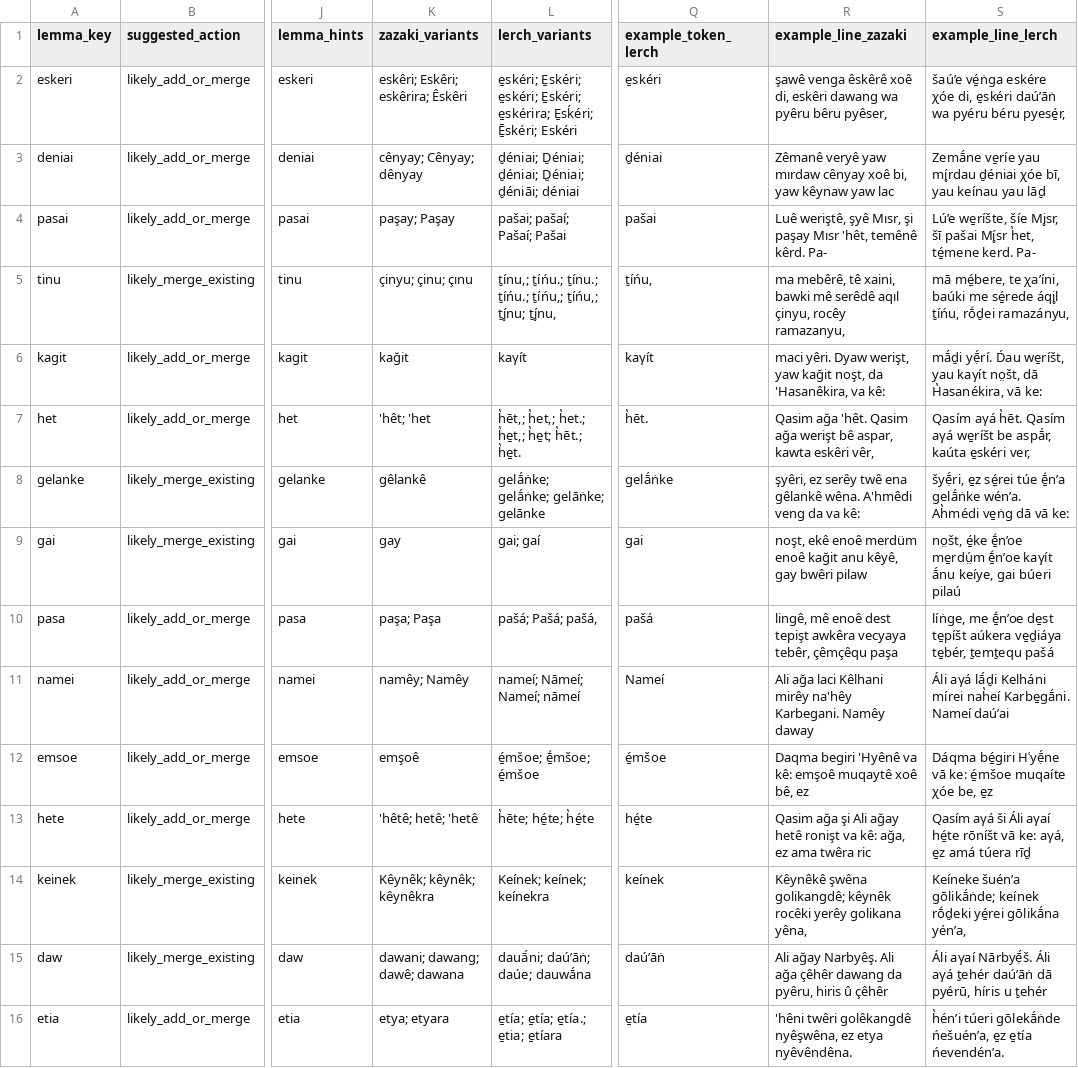
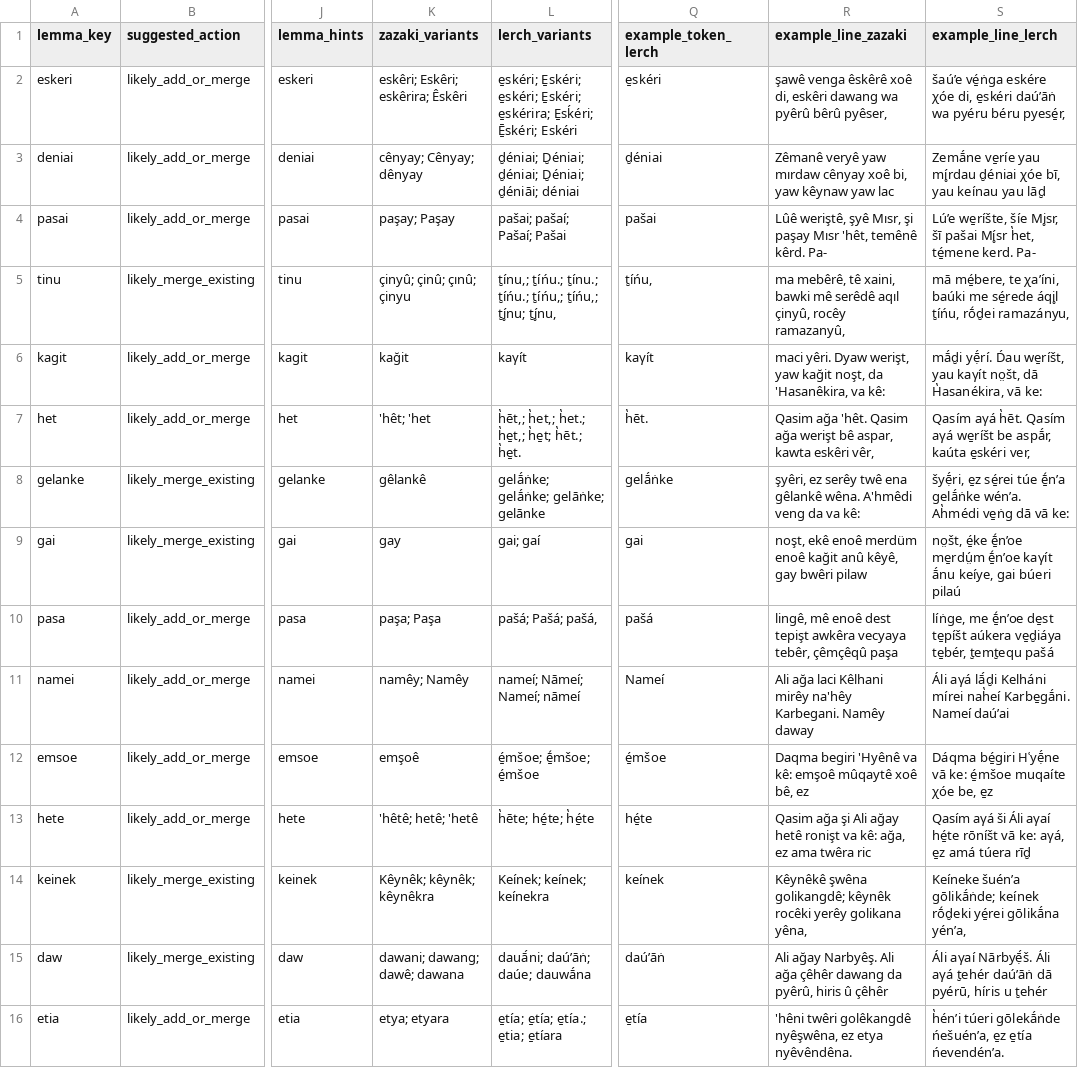
Before and after one commit to stronganchor/zazaki-texts, a TSV file: reports/lerch-glossary-review-batch-01.tsv, drawn as a sheet; only a part is shown, gaps mark what is left out; the diff covers the shown part only; the diff names each change by its address in the sheet, - before the commit and + after, or states it on an @@ line.

```diff
--- a/reports/lerch-glossary-review-batch-01.tsv
+++ b/reports/lerch-glossary-review-batch-01.tsv
-R2 (example_line_zazaki): …dawang wa pyêru bêru pyêser,
+R2 (example_line_zazaki): …dawang wa pyêrû bêrû pyêser,
-R4 (example_line_zazaki): Luê weriştê, şyê…
+R4 (example_line_zazaki): Lûê weriştê, şyê…
-K5 (zazaki_variants): çinyu; çinu; çınu
+K5 (zazaki_variants): çinyû; çinû; çınû; çinyu
-R5 (example_line_zazaki): …serêdê aqıl çinyu, rocêy ramazanyu,
+R5 (example_line_zazaki): …serêdê aqıl çinyû, rocêy ramazanyû,
-R9 (example_line_zazaki): …enoê kağit anu kêyê, gay…
+R9 (example_line_zazaki): …enoê kağit anû kêyê, gay…
-R10 (example_line_zazaki): …vecyaya tebêr, çêmçêqu paşa
+R10 (example_line_zazaki): …vecyaya tebêr, çêmçêqû paşa
-R12 (example_line_zazaki): …kê: emşoê muqaytê xoê bê,…
+R12 (example_line_zazaki): …kê: emşoê mûqaytê xoê bê,…
-R15 (example_line_zazaki): …dawang da pyêru, hiris û…
+R15 (example_line_zazaki): …dawang da pyêrû, hiris û…
```
Also changed, not shown: 2 added rows, 2 removed rows and 50 edited cells elsewhere in this file, reports/lerch-glossary-text-form-comparison.tsv, reports/lerch-word-index.tsv, 6 other files.
